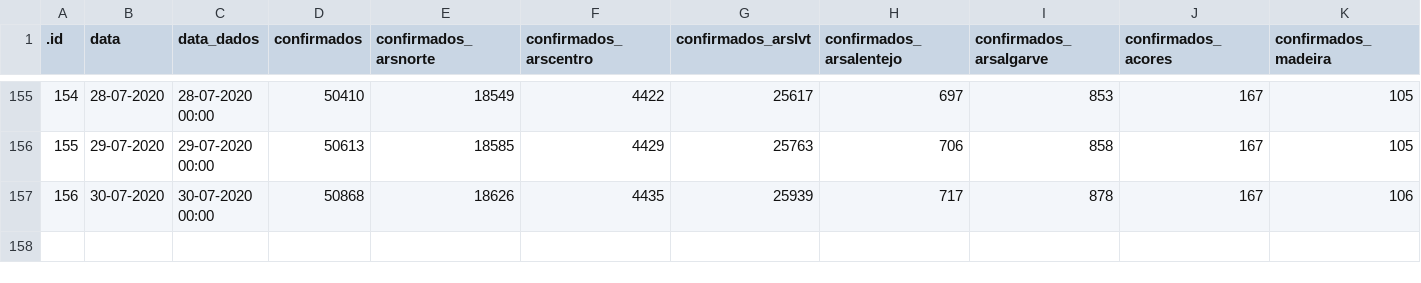
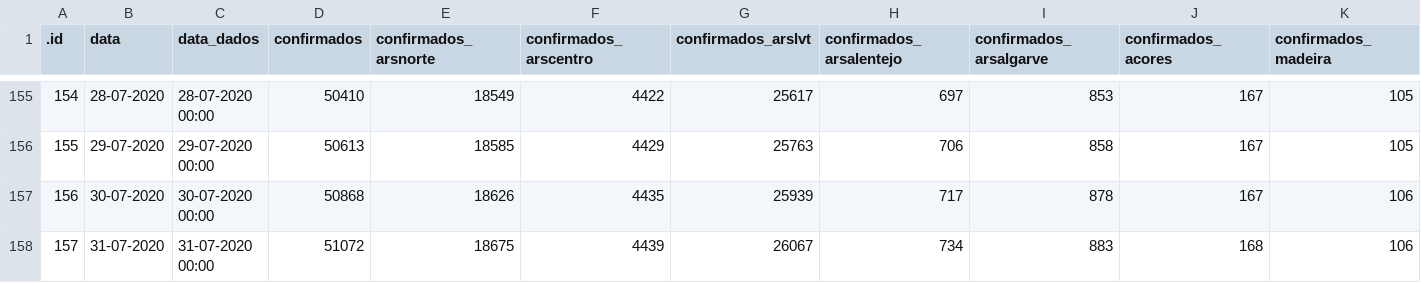
Before and after one commit to CEAUL/Dados_COVID-19_PT, a CSV file: data/covid19pt_DSSG_Orig.csv, drawn as a sheet; only a part is shown, gaps mark what is left out; rows hold the shown columns only; the diff names each change by its address in the sheet, - before the commit and + after, or states it on an @@ line.

```diff
--- a/data/covid19pt_DSSG_Orig.csv
+++ b/data/covid19pt_DSSG_Orig.csv
+row 158: 157 | 31-07-2020 | 31-07-2020 00:00 | 51072 | 18675 | 4439 | 26067 | 734 | 883 | 168 | 106
```
Also changed, not shown: 6 other files.
